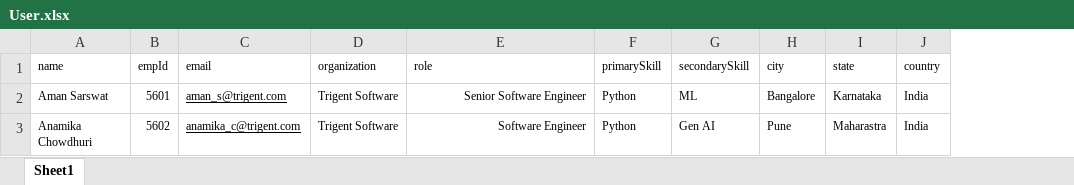
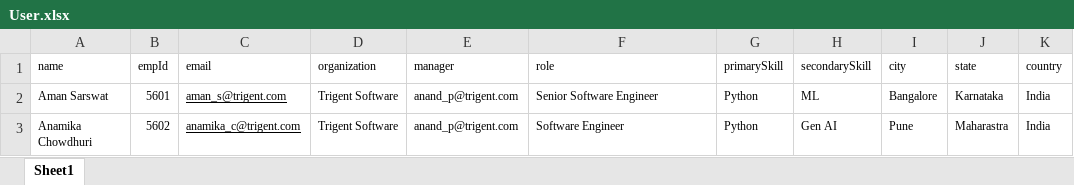
Before and after one commit to swarup4/coding-all-star-hackathon, an Excel workbook: server/User.xlsx, sheet Sheet1, drawn as a sheet; values as stored, in another font and other column widths than the file's, no borders; charts and pictures not drawn; addresses are those after the commit; the diff names each change by its address in the sheet, - before the commit and + after, or states it on an @@ line.

Commit message:
Fix Manager Issue

```diff
--- a/server/User.xlsx (sheet Sheet1)
+++ b/server/User.xlsx (sheet Sheet1)
+column E (manager), rows 2-3: anand_p@trigent.com | anand_p@trigent.com
-F2:F3 alignment: right
+F2:F3 alignment: left
```
Also changed, not shown: 1 other file.
